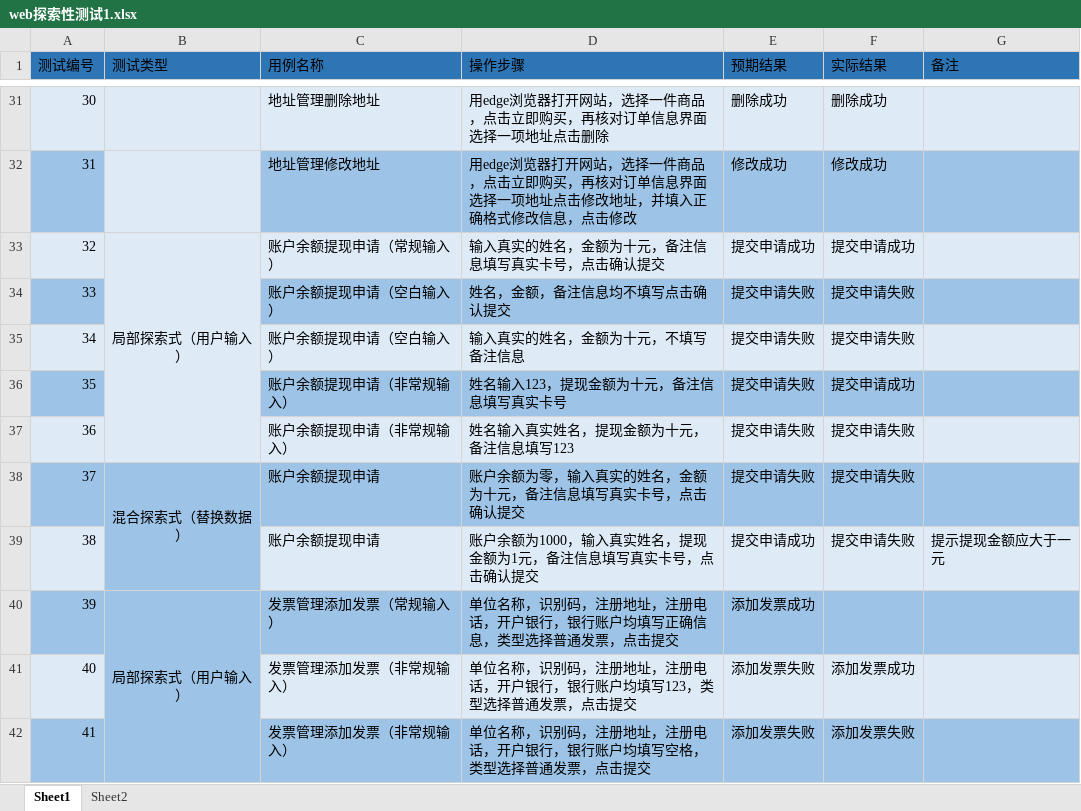
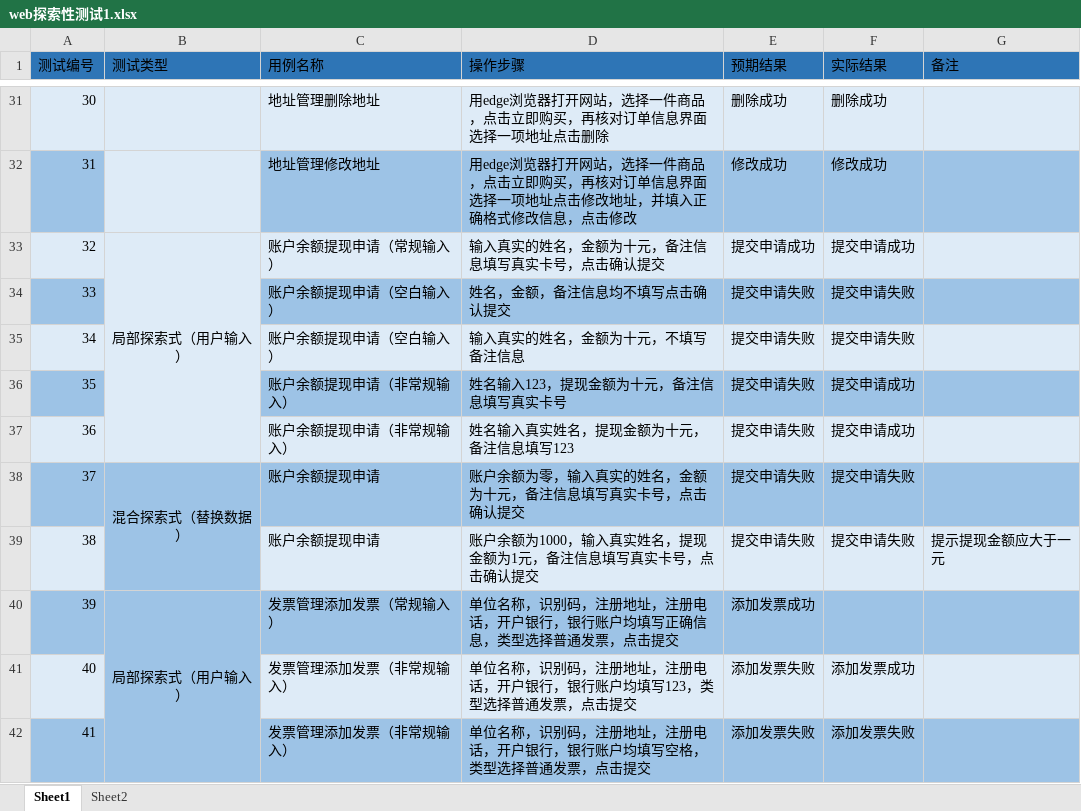
Before and after one commit to k-si/Junior-project-training, an Excel workbook: Project/03-third week/刘冰健/web测试/web探索性测试1.xlsx, sheet Sheet1, drawn as a sheet; only a part is shown, gaps mark what is left out; values as stored, in another font and other column widths than the file's, no borders; the diff names each change by its address in the sheet, - before the commit and + after, or states it on an @@ line.

Commit message:
third week

```diff
--- a/Project/03-third week/刘冰健/web测试/web探索性测试1.xlsx (sheet Sheet1)
+++ b/Project/03-third week/刘冰健/web测试/web探索性测试1.xlsx (sheet Sheet1)
-F37 (实际结果): 提交申请失败
+F37 (实际结果): 提交申请成功
-E39 (预期结果): 提交申请成功
+E39 (预期结果): 提交申请失败
```
Also changed, not shown: 3 other files.
